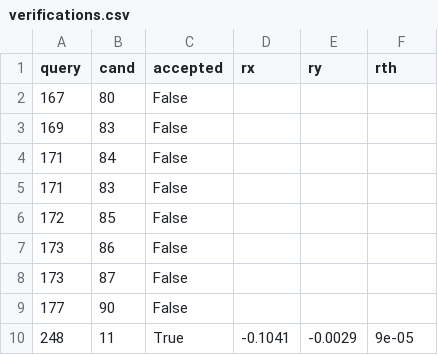
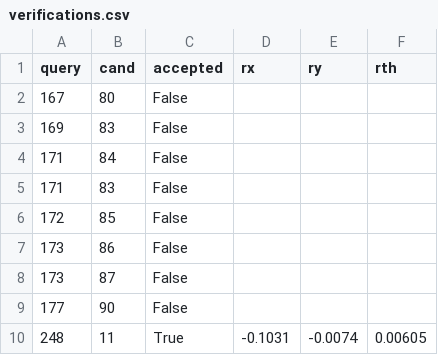
Before and after one commit to Kaushik-DIY/Modular_SLAM_Framework, a CSV file: thesis_outputs/thesis_20260621_145123/lab_hybrid_small/orb_lidar_bnb/verifications.csv, drawn as a sheet.

```diff
--- a/thesis_outputs/thesis_20260621_145123/lab_hybrid_small/orb_lidar_bnb/verifications.csv
+++ b/thesis_outputs/thesis_20260621_145123/lab_hybrid_small/orb_lidar_bnb/verifications.csv
@@ -9,2 +9,2 @@ query,cand,accepted,rx,ry,rth
 177,90,False,,,
-248,11,True,-0.1041,-0.0029,9e-05
+248,11,True,-0.1031,-0.0074,0.00605
```
Also changed, not shown: thesis_outputs/thesis_20260621_145123/lab_hybrid/orb_lidar_bnb/verifications.csv, thesis_outputs/thesis_20260621_145123/lab_hybrid/orb_lidar_icp/verifications.csv, 48 other files.
